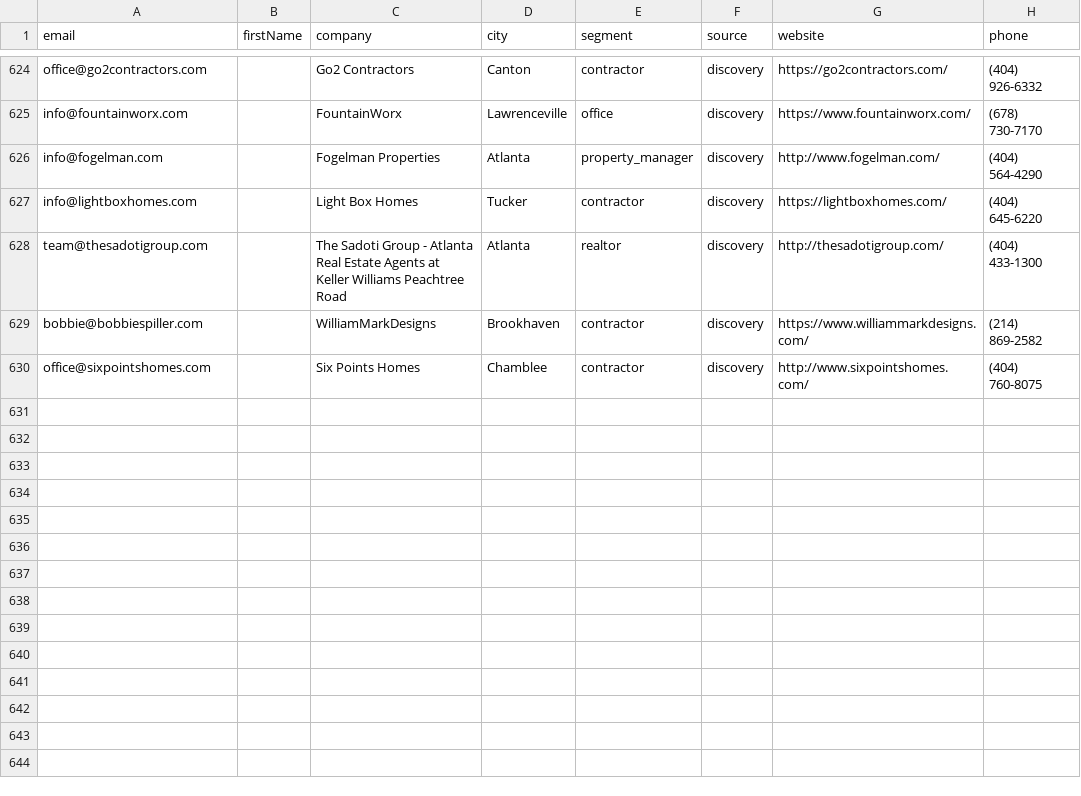
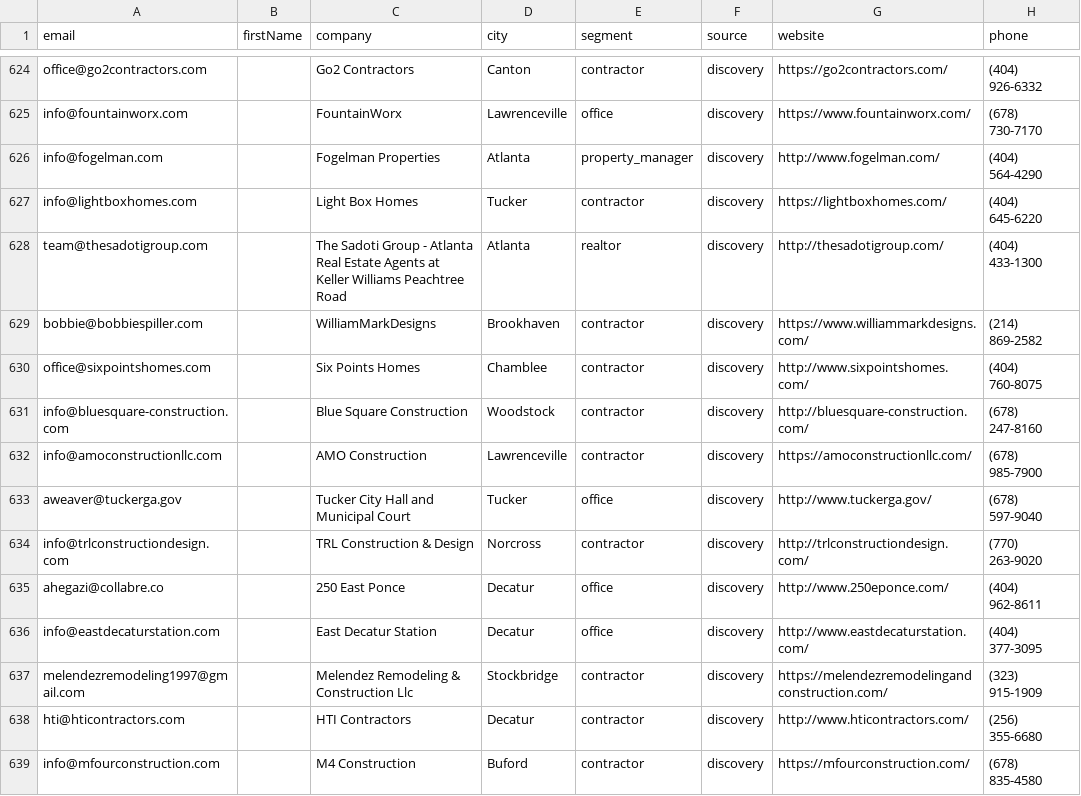
Before and after one commit to Swilson52/Tomahawk_Junk_Removal, a CSV file: data/leads.csv, drawn as a sheet; only a part is shown, gaps mark what is left out; the diff names each change by its address in the sheet, - before the commit and + after, or states it on an @@ line.

```diff
--- a/data/leads.csv
+++ b/data/leads.csv
+row 631: info@bluesquare-construction.com |  | Blue Square Construction | Woodstock | contractor | discovery | http://bluesquare-construction.com/ | (678) 247-8160
+row 632: info@amoconstructionllc.com |  | AMO Construction | Lawrenceville | contractor | discovery | https://amoconstructionllc.com/ | (678) 985-7900
+row 633: aweaver@tuckerga.gov |  | Tucker City Hall and Municipal Court | Tucker | office | discovery | http://www.tuckerga.gov/ | (678) 597-9040
+row 634: info@trlconstructiondesign.com |  | TRL Construction & Design | Norcross | contractor | discovery | http://trlconstructiondesign.com/ | (770) 263-9020
+row 635: ahegazi@collabre.co |  | 250 East Ponce | Decatur | office | discovery | http://www.250eponce.com/ | (404) 962-8611
+row 636: info@eastdecaturstation.com |  | East Decatur Station | Decatur | office | discovery | http://www.eastdecaturstation.com/ | (404) 377-3095
+row 637: melendezremodeling1997@gmail.com |  | Melendez Remodeling & Construction Llc | Stockbridge | contractor | discovery | https://melendezremodelingandconstruction.com/ | (323) 915-1909
+row 638: hti@hticontractors.com |  | HTI Contractors | Decatur | contractor | discovery | http://www.hticontractors.com/ | (256) 355-6680
+row 639: info@mfourconstruction.com |  | M4 Construction | Buford | contractor | discovery | https://mfourconstruction.com/ | (678) 835-4580
```
Also changed, not shown: 1 other file.
